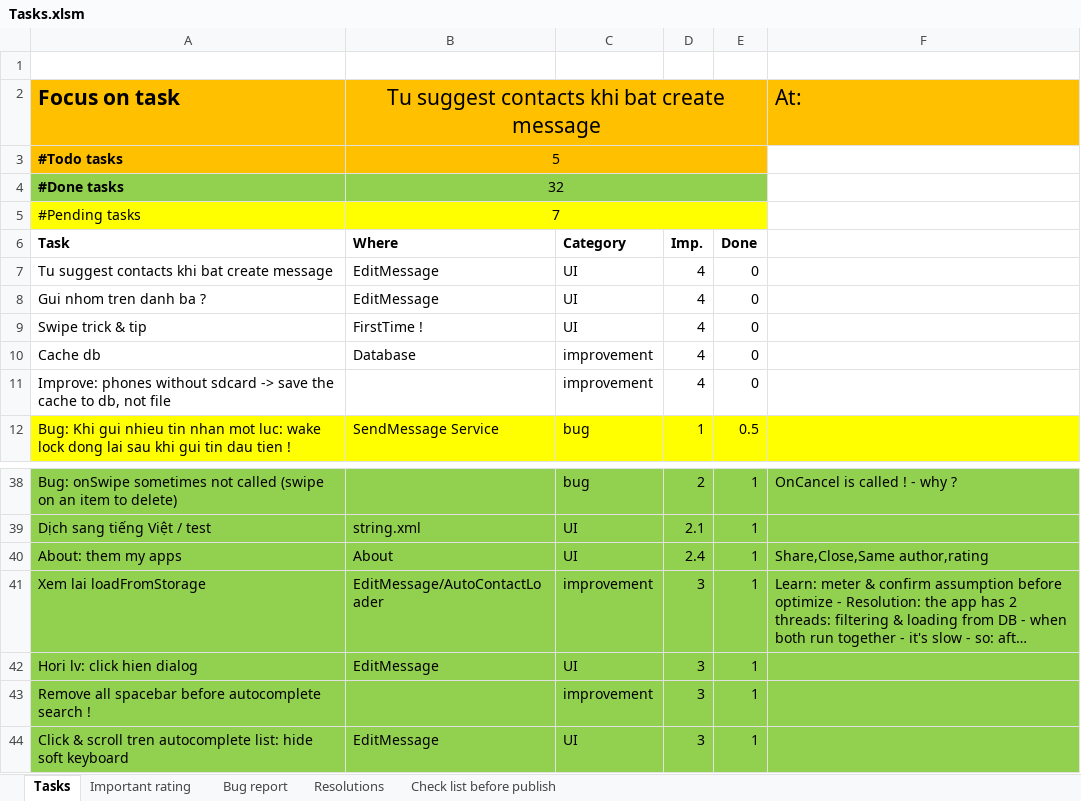
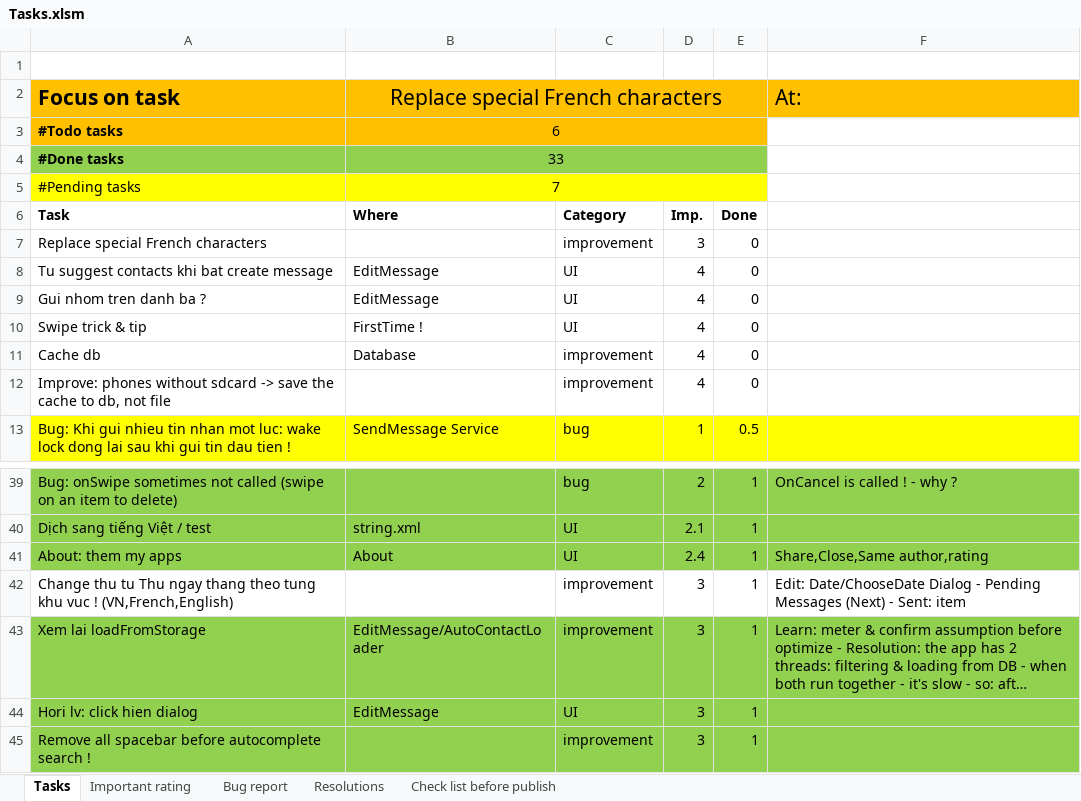
Before and after one commit to mvreri/sms-trial, an Excel workbook: Send it later/Tasks.xlsm, sheet Tasks, drawn as a sheet; only a part is shown, gaps mark what is left out; the shorter side is filled out with more unchanged rows; long unchanged cells end in …; values as stored, in another font and other column widths than the file's, no borders; conditional formats not drawn; the diff names each change by its address in the sheet, - before the commit and + after, or states it on an @@ line.

Commit message:
- Fixed time date format depends on locale !

```diff
--- a/Send it later/Tasks.xlsm (sheet Tasks)
+++ b/Send it later/Tasks.xlsm (sheet Tasks)
-B2: Tu suggest contacts khi bat create message
+B2: Replace special French characters
-B3: 5
+B3: 6
-B4: 32
+B4: 33
+row 7: Replace special French characters |  | improvement | 3 | 0
+row 42: Change thu tu Thu ngay thang theo tung khu vuc ! (VN,French,English) |  | improvement | 3 | 1 | Edit: Date/ChooseDate Dialog - Pending Messages (Next) - Sent: item
```
Also changed, not shown: formulas that keep their value, 5 other files.
